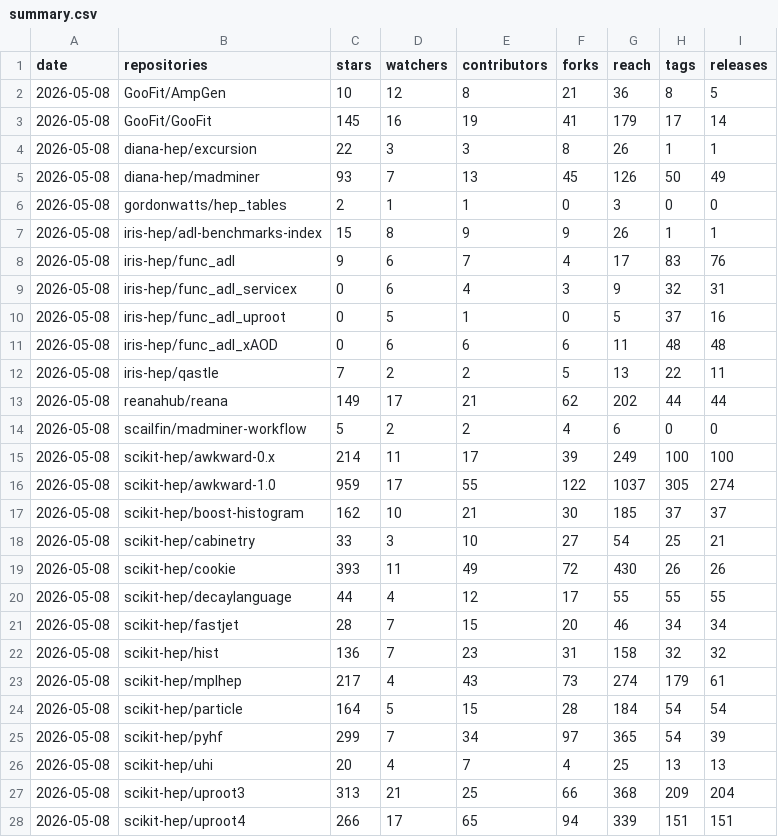
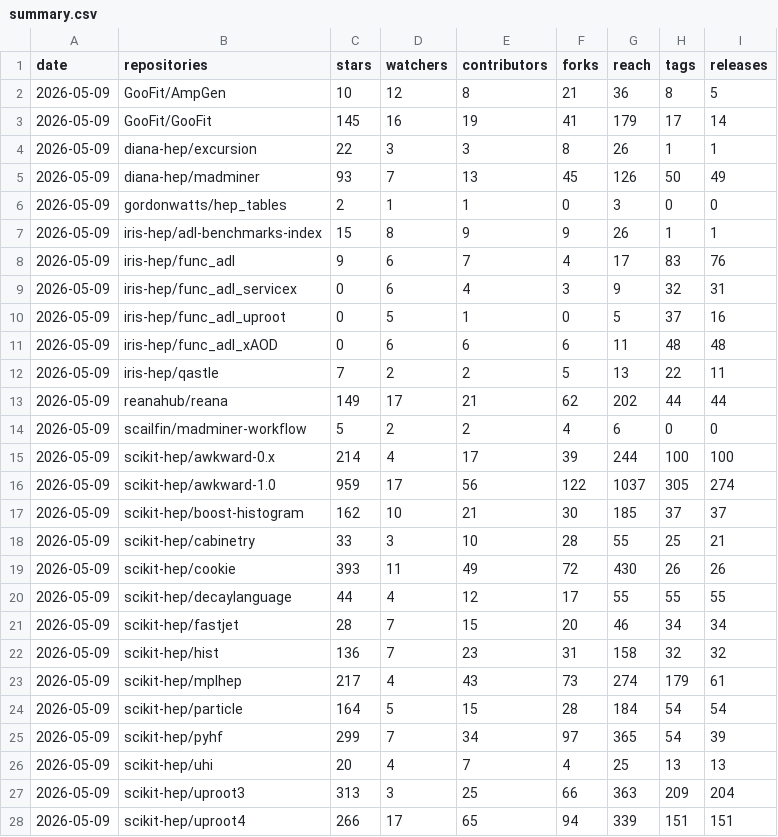
Before and after one commit to iris-hep/analysis-community-summary, a CSV file: summary.csv, drawn as a sheet; only a part is shown; the diff covers the shown part only.

```diff
--- a/summary.csv
+++ b/summary.csv
@@ -1,28 +1,28 @@
 date,repositories,stars,watchers,contributors,forks,reach,tags,releases
-2026-05-08,GooFit/AmpGen,10,12,8,21,36,8,5
-2026-05-08,GooFit/GooFit,145,16,19,41,179,17,14
-2026-05-08,diana-hep/excursion,22,3,3,8,26,1,1
-2026-05-08,diana-hep/madminer,93,7,13,45,126,50,49
-2026-05-08,gordonwatts/hep_tables,2,1,1,0,3,0,0
-2026-05-08,iris-hep/adl-benchmarks-index,15,8,9,9,26,1,1
-2026-05-08,iris-hep/func_adl,9,6,7,4,17,83,76
-2026-05-08,iris-hep/func_adl_servicex,0,6,4,3,9,32,31
-2026-05-08,iris-hep/func_adl_uproot,0,5,1,0,5,37,16
-2026-05-08,iris-hep/func_adl_xAOD,0,6,6,6,11,48,48
-2026-05-08,iris-hep/qastle,7,2,2,5,13,22,11
-2026-05-08,reanahub/reana,149,17,21,62,202,44,44
-2026-05-08,scailfin/madminer-workflow,5,2,2,4,6,0,0
-2026-05-08,scikit-hep/awkward-0.x,214,11,17,39,249,100,100
-2026-05-08,scikit-hep/awkward-1.0,959,17,55,122,1037,305,274
-2026-05-08,scikit-hep/boost-histogram,162,10,21,30,185,37,37
-2026-05-08,scikit-hep/cabinetry,33,3,10,27,54,25,21
-2026-05-08,scikit-hep/cookie,393,11,49,72,430,26,26
-2026-05-08,scikit-hep/decaylanguage,44,4,12,17,55,55,55
-2026-05-08,scikit-hep/fastjet,28,7,15,20,46,34,34
-2026-05-08,scikit-hep/hist,136,7,23,31,158,32,32
-2026-05-08,scikit-hep/mplhep,217,4,43,73,274,179,61
-2026-05-08,scikit-hep/particle,164,5,15,28,184,54,54
-2026-05-08,scikit-hep/pyhf,299,7,34,97,365,54,39
-2026-05-08,scikit-hep/uhi,20,4,7,4,25,13,13
-2026-05-08,scikit-hep/uproot3,313,21,25,66,368,209,204
-2026-05-08,scikit-hep/uproot4,266,17,65,94,339,151,151
+2026-05-09,GooFit/AmpGen,10,12,8,21,36,8,5
+2026-05-09,GooFit/GooFit,145,16,19,41,179,17,14
+2026-05-09,diana-hep/excursion,22,3,3,8,26,1,1
+2026-05-09,diana-hep/madminer,93,7,13,45,126,50,49
+2026-05-09,gordonwatts/hep_tables,2,1,1,0,3,0,0
+2026-05-09,iris-hep/adl-benchmarks-index,15,8,9,9,26,1,1
+2026-05-09,iris-hep/func_adl,9,6,7,4,17,83,76
+2026-05-09,iris-hep/func_adl_servicex,0,6,4,3,9,32,31
+2026-05-09,iris-hep/func_adl_uproot,0,5,1,0,5,37,16
+2026-05-09,iris-hep/func_adl_xAOD,0,6,6,6,11,48,48
+2026-05-09,iris-hep/qastle,7,2,2,5,13,22,11
+2026-05-09,reanahub/reana,149,17,21,62,202,44,44
+2026-05-09,scailfin/madminer-workflow,5,2,2,4,6,0,0
+2026-05-09,scikit-hep/awkward-0.x,214,4,17,39,244,100,100
+2026-05-09,scikit-hep/awkward-1.0,959,17,56,122,1037,305,274
+2026-05-09,scikit-hep/boost-histogram,162,10,21,30,185,37,37
+2026-05-09,scikit-hep/cabinetry,33,3,10,28,55,25,21
+2026-05-09,scikit-hep/cookie,393,11,49,72,430,26,26
+2026-05-09,scikit-hep/decaylanguage,44,4,12,17,55,55,55
+2026-05-09,scikit-hep/fastjet,28,7,15,20,46,34,34
+2026-05-09,scikit-hep/hist,136,7,23,31,158,32,32
+2026-05-09,scikit-hep/mplhep,217,4,43,73,274,179,61
+2026-05-09,scikit-hep/particle,164,5,15,28,184,54,54
+2026-05-09,scikit-hep/pyhf,299,7,34,97,365,54,39
+2026-05-09,scikit-hep/uhi,20,4,7,4,25,13,13
+2026-05-09,scikit-hep/uproot3,313,3,25,66,363,209,204
+2026-05-09,scikit-hep/uproot4,266,17,65,94,339,151,151
```
Also changed, not shown: 10 edited cells elsewhere in this file, 1 other file.
